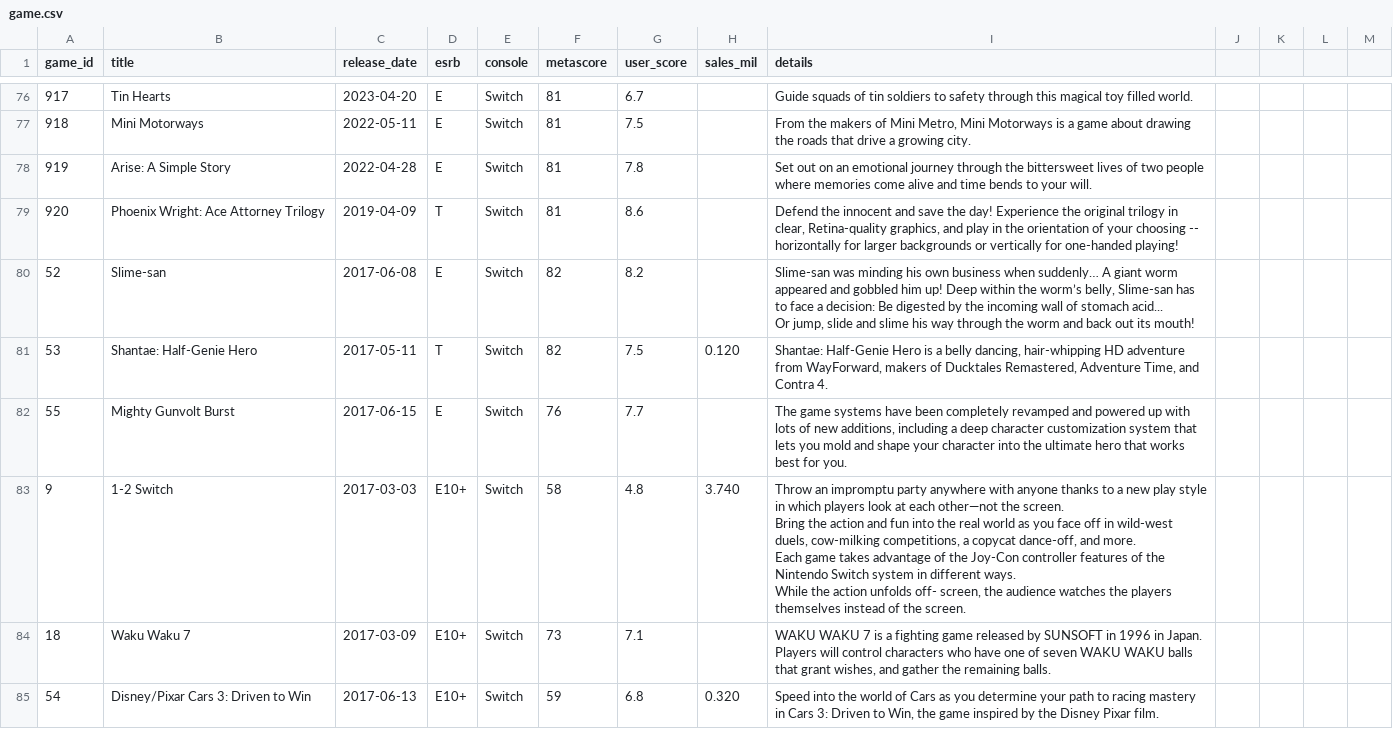
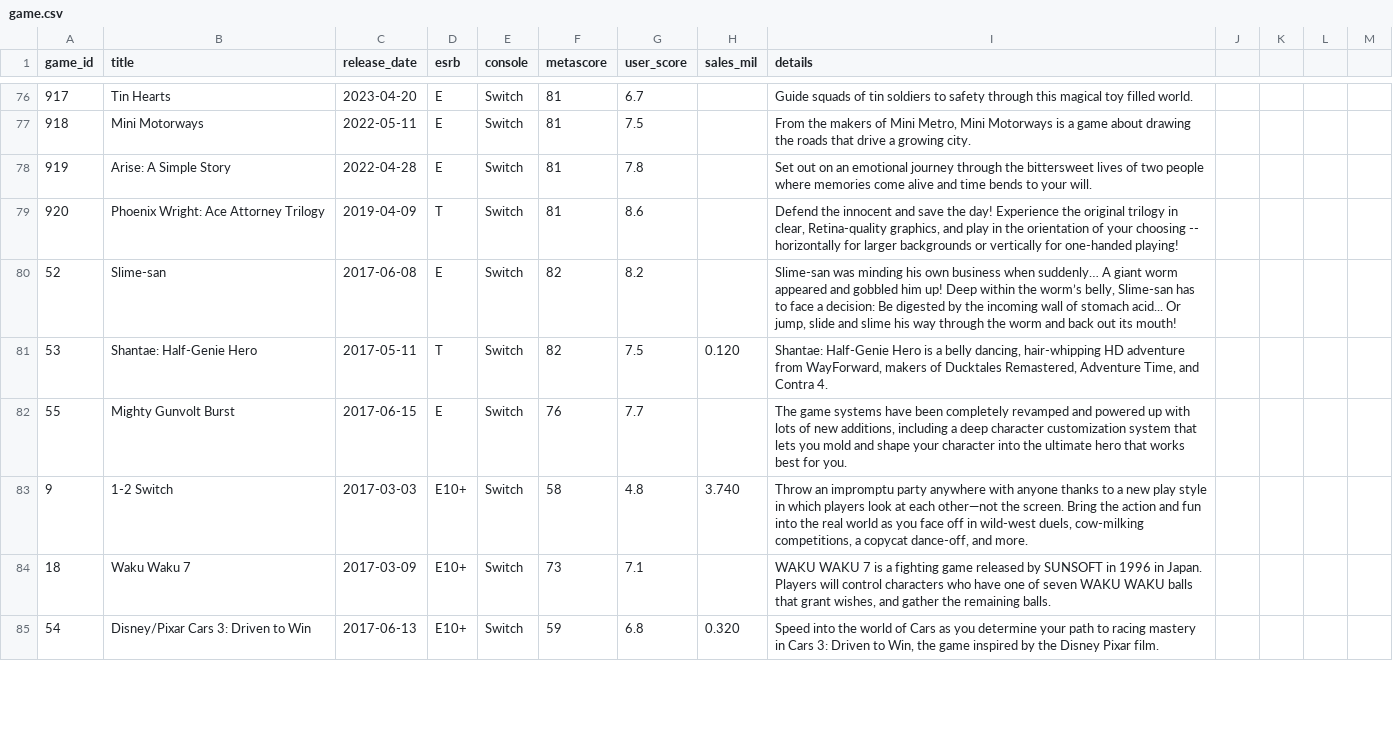
Before and after one commit to rdang4/nintendo-database, a CSV file: Datasets/game.csv, drawn as a sheet; only a part is shown, gaps mark what is left out; the diff covers the shown part only.

Commit message:
Update game.csv

```diff
--- a/Datasets/game.csv
+++ b/Datasets/game.csv
@@ -79,10 +79,6 @@ game_id,title,release_date,esrb,console,metascore,user_score,sales_mil,details
 920,Phoenix Wright: Ace Attorney Trilogy,2019-04-09,T,Switch,81,8.6,,"Defend the innocent and save the day! Experience the original trilogy in clear, Retina-quality graphics, and play in the orientation of your choosing -- horizontally for larger backgrounds or vertically for one-handed playing!"
-52,Slime-san,2017-06-08,E,Switch,82,8.2,,"Slime-san was minding his own business when suddenly… A giant worm appeared and gobbled him up! Deep within the worm’s belly, Slime-san has to face a decision: Be digested by the incoming wall of stomach acid...
-	 Or jump, slide and slime his way through the worm and back out its mouth!"
+52,Slime-san,2017-06-08,E,Switch,82,8.2,,"Slime-san was minding his own business when suddenly… A giant worm appeared and gobbled him up! Deep within the worm’s belly, Slime-san has to face a decision: Be digested by the incoming wall of stomach acid... Or jump, slide and slime his way through the worm and back out its mouth!"
 53,Shantae: Half-Genie Hero,2017-05-11,T,Switch,82,7.5,0.120,"Shantae: Half-Genie Hero is a belly dancing, hair-whipping HD adventure from WayForward, makers of Ducktales Remastered, Adventure Time, and Contra 4."
 55,Mighty Gunvolt Burst,2017-06-15,E,Switch,76,7.7,,"The game systems have been completely revamped and powered up with lots of new additions, including a deep character customization system that lets you mold and shape your character into the ultimate hero that works best for you."
-9,1-2 Switch,2017-03-03,E10+,Switch,58,4.8,3.740,"Throw an impromptu party anywhere with anyone thanks to a new play style in which players look at each other—not the screen.
-	 Bring the action and fun into the real world as you face off in wild-west duels, cow-milking competitions, a copycat dance-off, and more.
-	 Each game takes advantage of the Joy-Con controller features of the Nintendo Switch system in different ways.
-	 While the action unfolds off- screen, the audience watches the players themselves instead of the screen."
+9,1-2 Switch,2017-03-03,E10+,Switch,58,4.8,3.740,"Throw an impromptu party anywhere with anyone thanks to a new play style in which players look at each other—not the screen. Bring the action and fun into the real world as you face off in wild-west duels, cow-milking competitions, a copycat dance-off, and more."
 18,Waku Waku 7,2017-03-09,E10+,Switch,73,7.1,,"WAKU WAKU 7 is a fighting game released by SUNSOFT in 1996 in Japan. Players will control characters who have one of seven WAKU WAKU balls that grant wishes, and gather the remaining balls."
```
Also changed, not shown: 2 edited cells elsewhere in this file.
